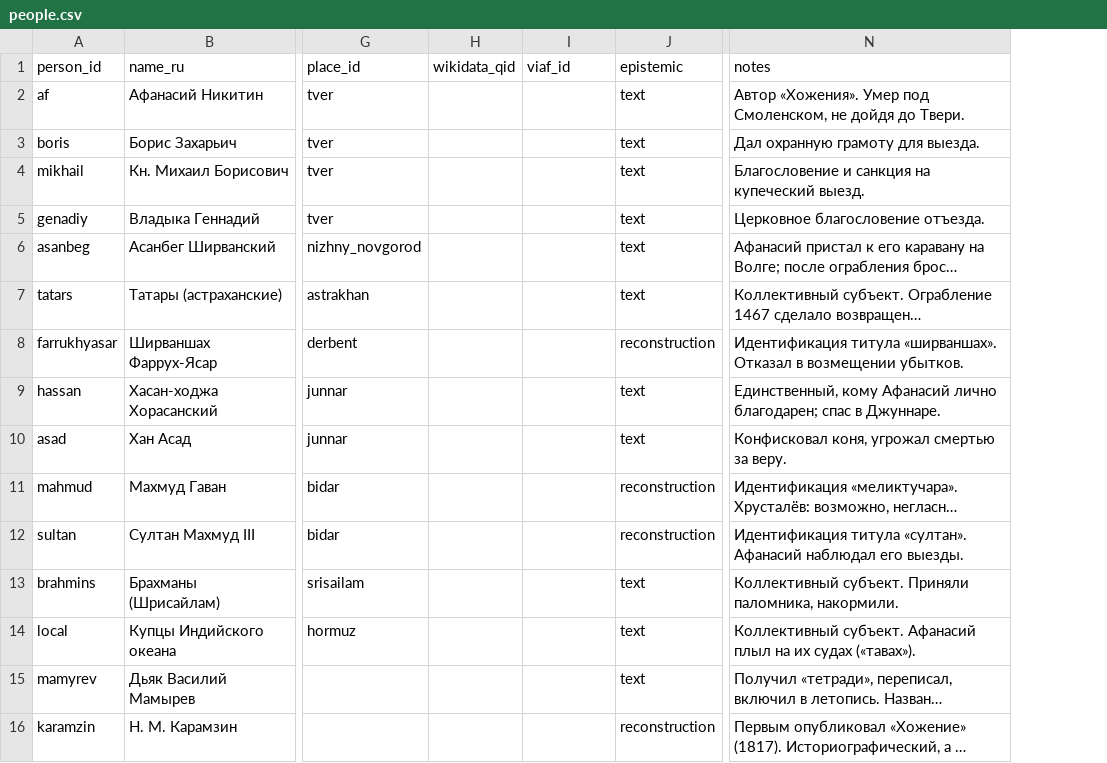
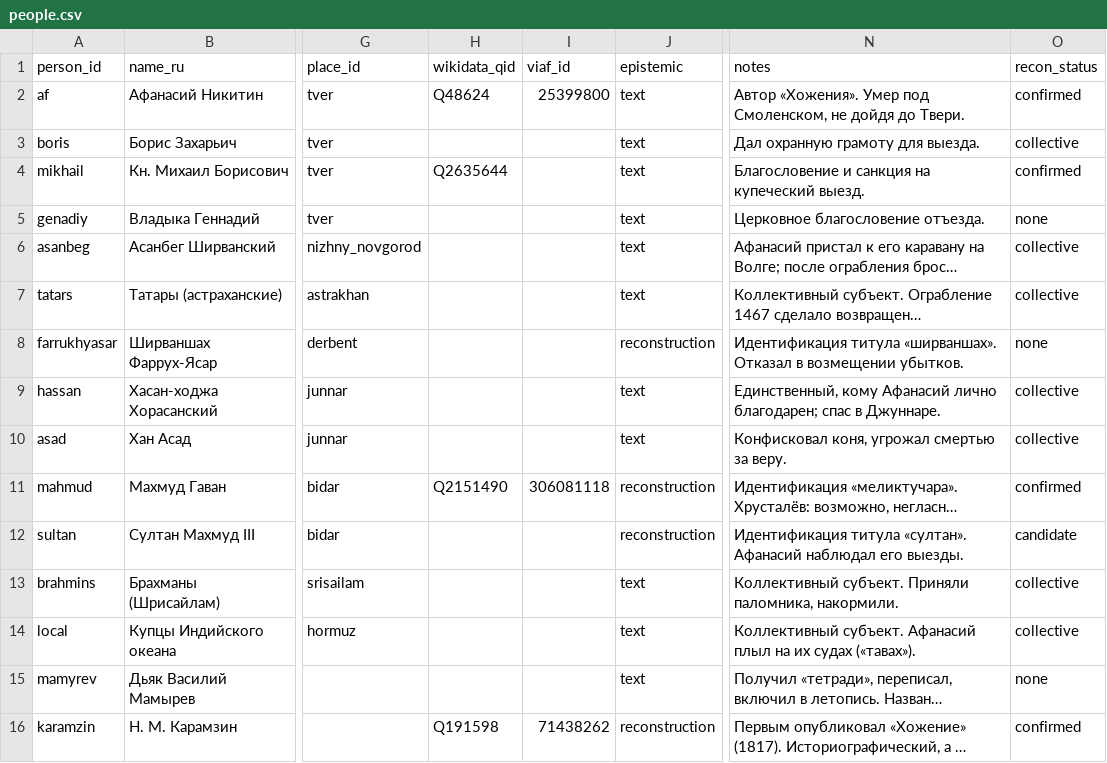
Before and after one commit to gasyoun/AfanasiyNikitin, a CSV file: data/people.csv, drawn as a sheet; only a part is shown, gaps mark what is left out; long unchanged cells end in …; the diff names each change by its address in the sheet, - before the commit and + after, or states it on an @@ line.

```diff
--- a/data/people.csv
+++ b/data/people.csv
+column O (recon_status), rows 2-16: confirmed | collective | confirmed | none | collective | collective | none | collective | collective | confirmed | candidate | collective | collective | none | confirmed
-H2 (wikidata_qid): (empty)
+H2 (wikidata_qid): Q48624
-I2 (viaf_id): (empty)
+I2 (viaf_id): 25399800
-H4 (wikidata_qid): (empty)
+H4 (wikidata_qid): Q2635644
-H11 (wikidata_qid): (empty)
+H11 (wikidata_qid): Q2151490
-I11 (viaf_id): (empty)
+I11 (viaf_id): 306081118
-H16 (wikidata_qid): (empty)
+H16 (wikidata_qid): Q191598
-I16 (viaf_id): (empty)
+I16 (viaf_id): 71438262
```
Also changed, not shown: data/places.csv, 7 other files.
